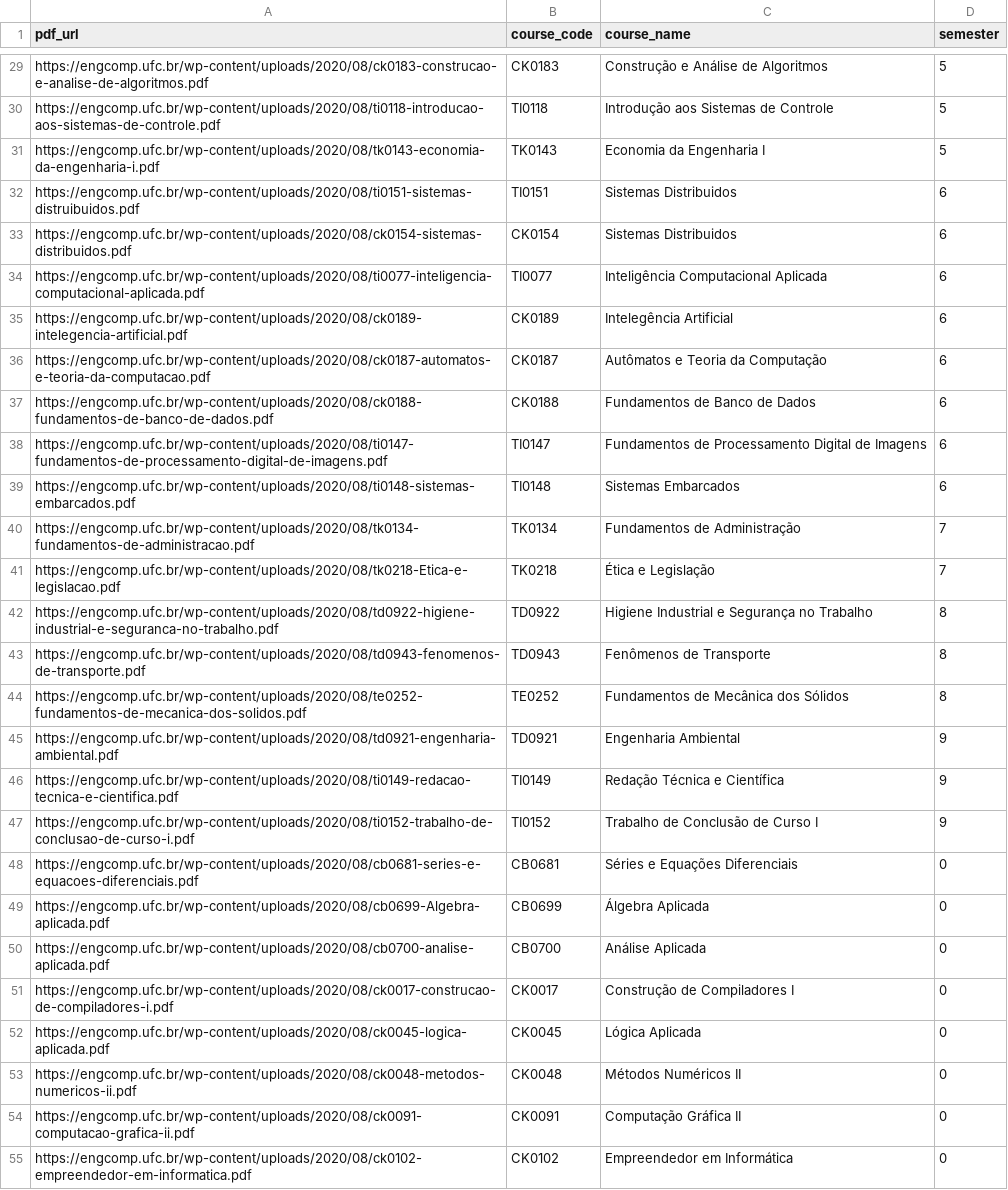
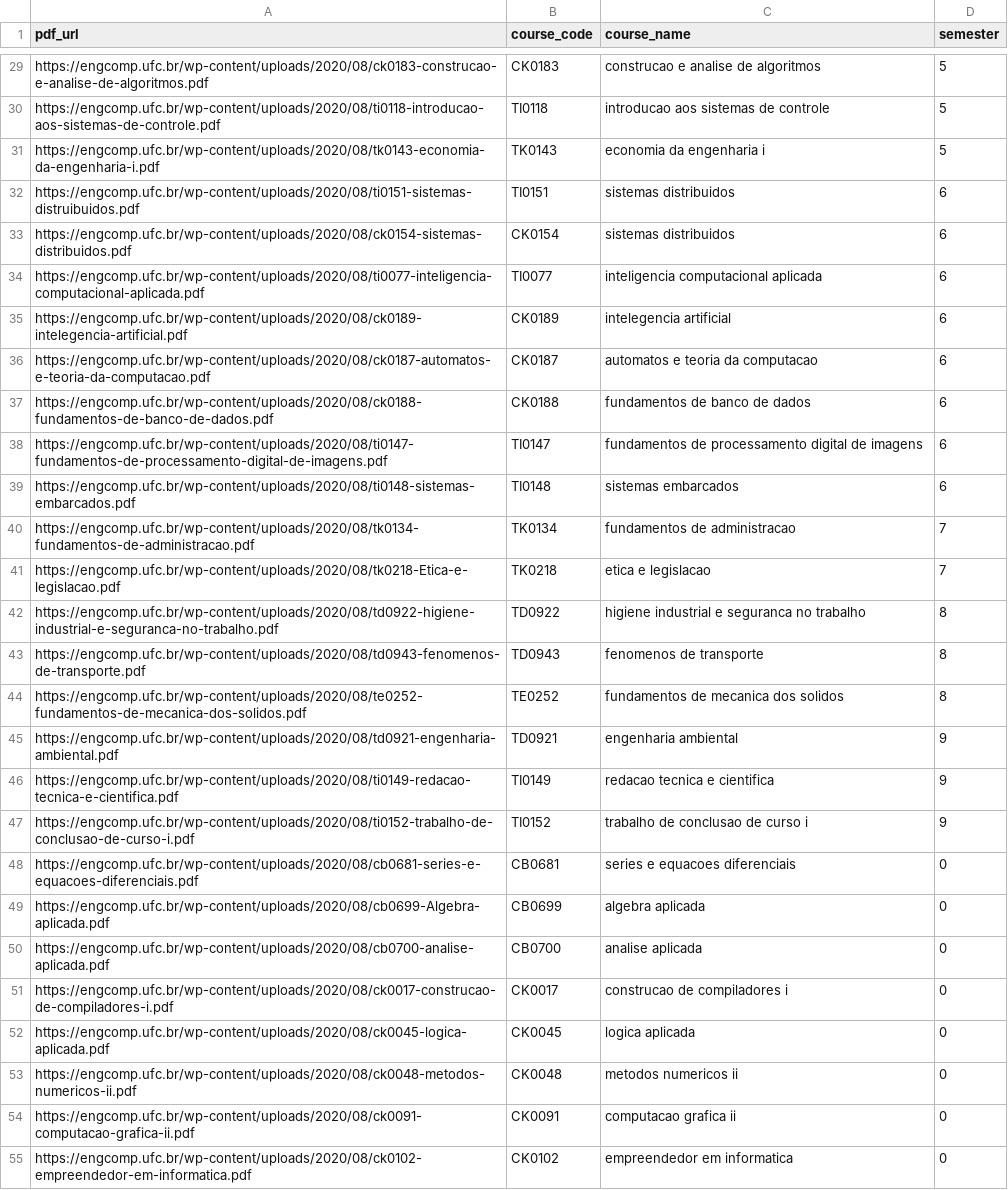
Before and after one commit to avgustavo/fullstack-rag-project, a CSV file: backend/scripts/pdf_info.csv, drawn as a sheet; only a part is shown, gaps mark what is left out; the diff covers the shown part only; the diff names each change by its address in the sheet, - before the commit and + after, or states it on an @@ line.

Commit message:
update course names to lower case

```diff
--- a/backend/scripts/pdf_info.csv
+++ b/backend/scripts/pdf_info.csv
-C29 (course_name): Construção e Análise de Algoritmos
+C29 (course_name): construcao e analise de algoritmos
-C30 (course_name): Introdução aos Sistemas de Controle
+C30 (course_name): introducao aos sistemas de controle
-C31 (course_name): Economia da Engenharia I
+C31 (course_name): economia da engenharia i
-C32:C33 (course_name): Sistemas Distribuidos
+C32:C33 (course_name): sistemas distribuidos
-C34 (course_name): Inteligência Computacional Aplicada
+C34 (course_name): inteligencia computacional aplicada
-C35 (course_name): Intelegência Artificial
+C35 (course_name): intelegencia artificial
-C36 (course_name): Autômatos e Teoria da Computação
+C36 (course_name): automatos e teoria da computacao
-C37 (course_name): Fundamentos de Banco de Dados
+C37 (course_name): fundamentos de banco de dados
-C38 (course_name): Fundamentos de Processamento Digital de Imagens
+C38 (course_name): fundamentos de processamento digital de imagens
-C39 (course_name): Sistemas Embarcados
+C39 (course_name): sistemas embarcados
-C40 (course_name): Fundamentos de Administração
+C40 (course_name): fundamentos de administracao
-C41 (course_name): Ética e Legislação
+C41 (course_name): etica e legislacao
-C42 (course_name): Higiene Industrial e Segurança no Trabalho
+C42 (course_name): higiene industrial e seguranca no trabalho
-C43 (course_name): Fenômenos de Transporte
+C43 (course_name): fenomenos de transporte
-C44 (course_name): Fundamentos de Mecânica dos Sólidos
+C44 (course_name): fundamentos de mecanica dos solidos
-C45 (course_name): Engenharia Ambiental
+C45 (course_name): engenharia ambiental
-C46 (course_name): Redação Técnica e Científica
+C46 (course_name): redacao tecnica e cientifica
-C47 (course_name): Trabalho de Conclusão de Curso I
+C47 (course_name): trabalho de conclusao de curso i
-C48 (course_name): Séries e Equações Diferenciais
+C48 (course_name): series e equacoes diferenciais
-C49 (course_name): Álgebra Aplicada
+C49 (course_name): algebra aplicada
-C50 (course_name): Análise Aplicada
+C50 (course_name): analise aplicada
-C51 (course_name): Construção de Compiladores I
+C51 (course_name): construcao de compiladores i
-C52 (course_name): Lógica Aplicada
+C52 (course_name): logica aplicada
-C53 (course_name): Métodos Numéricos II
+C53 (course_name): metodos numericos ii
-C54 (course_name): Computação Gráfica II
+C54 (course_name): computacao grafica ii
-C55 (course_name): Empreendedor em Informática
+C55 (course_name): empreendedor em informatica
```
Also changed, not shown: 80 edited cells elsewhere in this file.
